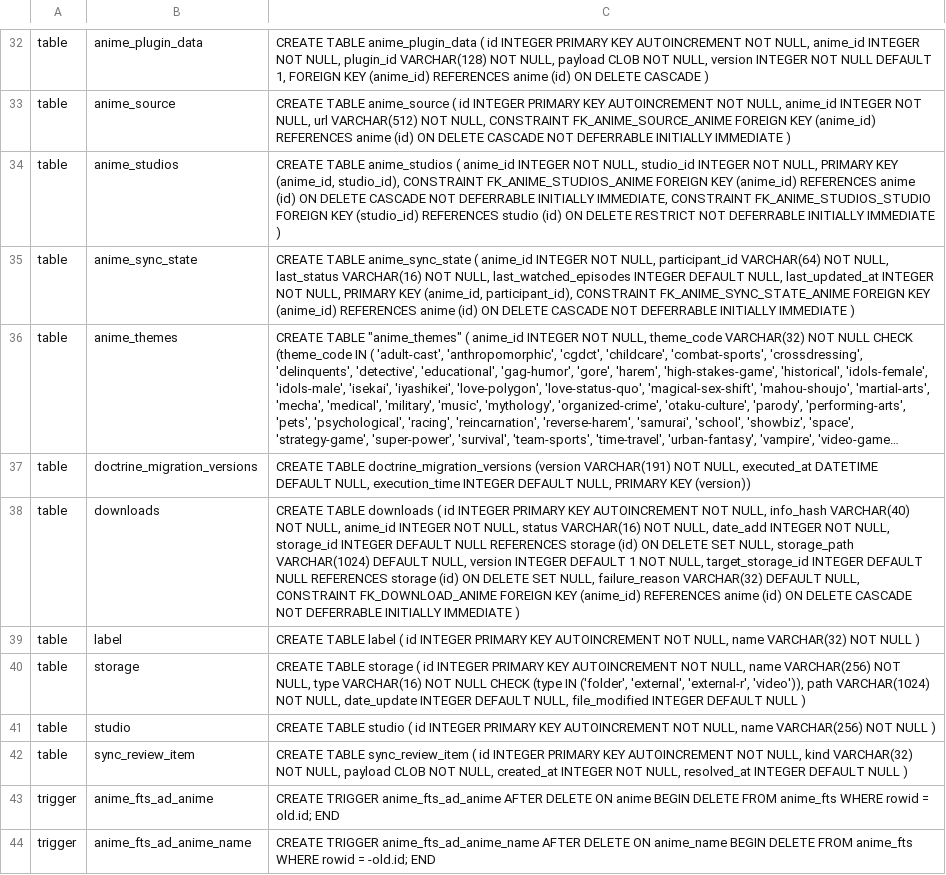
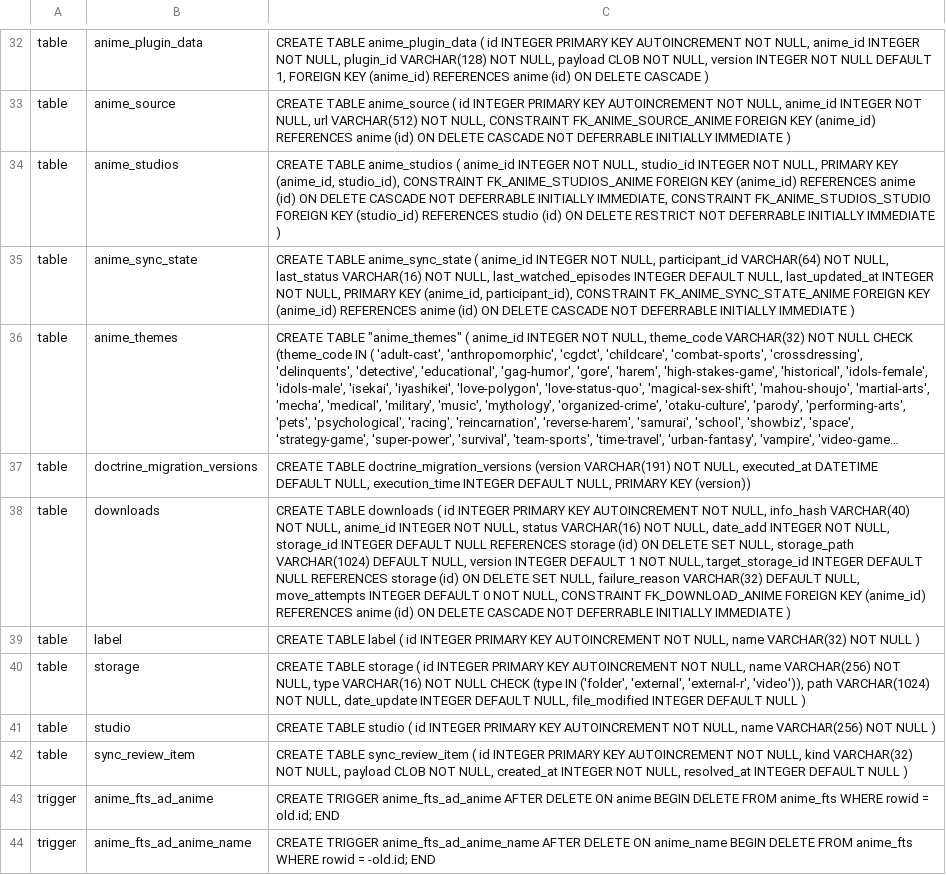
Before and after one commit to anime-db/anime-db-desktop, a TSV file: app/migrations/schema.golden.tsv, drawn as a sheet; only a part is shown, gaps mark what is left out; long unchanged cells end in …; the diff names each change by its address in the sheet, - before the commit and + after, or states it on an @@ line.

```diff
--- a/app/migrations/schema.golden.tsv
+++ b/app/migrations/schema.golden.tsv
-C38: …DEFAULT NULL, CONSTRAINT FK_DOWNLOAD_ANIME…
+C38: …DEFAULT NULL, move_attempts INTEGER DEFAULT 0 NOT NULL, CONSTRAINT FK_DOWNLOAD_ANIME…
```
Also changed, not shown: 15 other files.
